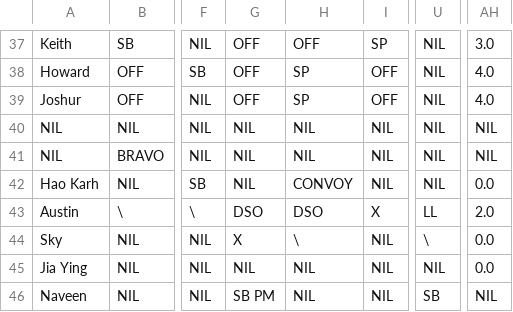
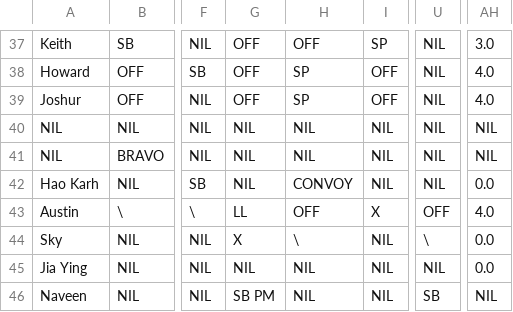
Before and after one commit to morpheuschoo/animated-fortnight, a CSV file: online_sheets/ME/ME_4(23).csv, drawn as a sheet; only a part is shown, gaps mark what is left out; the diff names each change by its address in the sheet, - before the commit and + after, or states it on an @@ line.

```diff
--- a/online_sheets/ME/ME_4(23).csv
+++ b/online_sheets/ME/ME_4(23).csv
-G43: DSO
+G43: LL
-H43: DSO
+H43: OFF
-U43: LL
+U43: OFF
-AH43: 2.0
+AH43: 4.0
```
Also changed, not shown: 7 other files.
